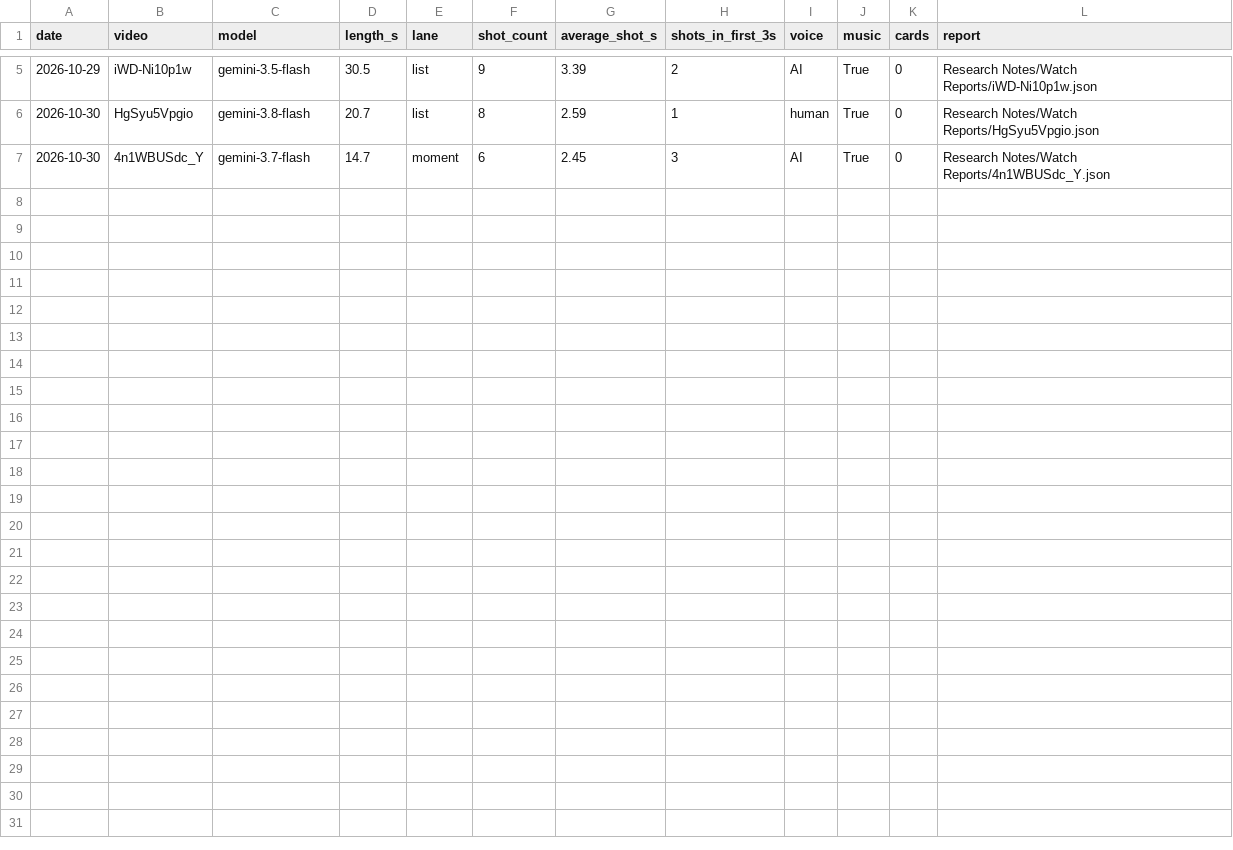
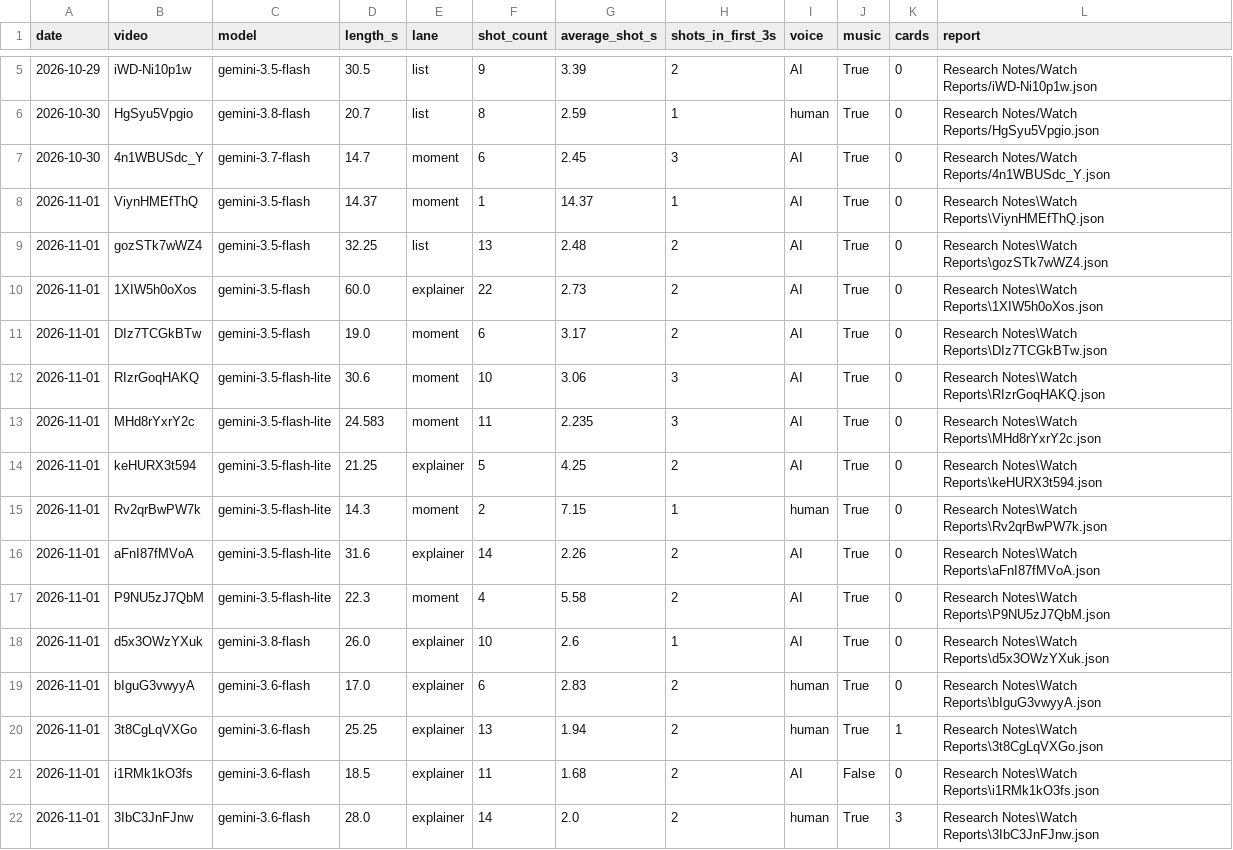
Before and after one commit to shsdhd99-netizen/metasports-shorts, a CSV file: Research Notes/Watch Reports/index.csv, drawn as a sheet; only a part is shown, gaps mark what is left out; the diff names each change by its address in the sheet, - before the commit and + after, or states it on an @@ line.

```diff
--- a/Research Notes/Watch Reports/index.csv
+++ b/Research Notes/Watch Reports/index.csv
+row 8: 2026-11-01 | ViynHMEfThQ | gemini-3.5-flash | 14.37 | moment | 1 | 14.37 | 1 | AI | True | 0 | Research Notes\Watch Reports\ViynHMEfThQ.json
+row 9: 2026-11-01 | gozSTk7wWZ4 | gemini-3.5-flash | 32.25 | list | 13 | 2.48 | 2 | AI | True | 0 | Research Notes\Watch Reports\gozSTk7wWZ4.json
+row 10: 2026-11-01 | 1XIW5h0oXos | gemini-3.5-flash | 60.0 | explainer | 22 | 2.73 | 2 | AI | True | 0 | Research Notes\Watch Reports\1XIW5h0oXos.json
+row 11: 2026-11-01 | DIz7TCGkBTw | gemini-3.5-flash | 19.0 | moment | 6 | 3.17 | 2 | AI | True | 0 | Research Notes\Watch Reports\DIz7TCGkBTw.json
+row 12: 2026-11-01 | RIzrGoqHAKQ | gemini-3.5-flash-lite | 30.6 | moment | 10 | 3.06 | 3 | AI | True | 0 | Research Notes\Watch Reports\RIzrGoqHAKQ.json
+row 13: 2026-11-01 | MHd8rYxrY2c | gemini-3.5-flash-lite | 24.583 | moment | 11 | 2.235 | 3 | AI | True | 0 | Research Notes\Watch Reports\MHd8rYxrY2c.json
+row 14: 2026-11-01 | keHURX3t594 | gemini-3.5-flash-lite | 21.25 | explainer | 5 | 4.25 | 2 | AI | True | 0 | Research Notes\Watch Reports\keHURX3t594.json
+row 15: 2026-11-01 | Rv2qrBwPW7k | gemini-3.5-flash-lite | 14.3 | moment | 2 | 7.15 | 1 | human | True | 0 | Research Notes\Watch Reports\Rv2qrBwPW7k.json
+row 16: 2026-11-01 | aFnI87fMVoA | gemini-3.5-flash-lite | 31.6 | explainer | 14 | 2.26 | 2 | AI | True | 0 | Research Notes\Watch Reports\aFnI87fMVoA.json
+row 17: 2026-11-01 | P9NU5zJ7QbM | gemini-3.5-flash-lite | 22.3 | moment | 4 | 5.58 | 2 | AI | True | 0 | Research Notes\Watch Reports\P9NU5zJ7QbM.json
+row 18: 2026-11-01 | d5x3OWzYXuk | gemini-3.8-flash | 26.0 | explainer | 10 | 2.6 | 1 | AI | True | 0 | Research Notes\Watch Reports\d5x3OWzYXuk.json
+row 19: 2026-11-01 | bIguG3vwyyA | gemini-3.6-flash | 17.0 | explainer | 6 | 2.83 | 2 | human | True | 0 | Research Notes\Watch Reports\bIguG3vwyyA.json
+row 20: 2026-11-01 | 3t8CgLqVXGo | gemini-3.6-flash | 25.25 | explainer | 13 | 1.94 | 2 | human | True | 1 | Research Notes\Watch Reports\3t8CgLqVXGo.json
+row 21: 2026-11-01 | i1RMk1kO3fs | gemini-3.6-flash | 18.5 | explainer | 11 | 1.68 | 2 | AI | False | 0 | Research Notes\Watch Reports\i1RMk1kO3fs.json
+row 22: 2026-11-01 | 3IbC3JnFJnw | gemini-3.6-flash | 28.0 | explainer | 14 | 2.0 | 2 | human | True | 3 | Research Notes\Watch Reports\3IbC3JnFJnw.json
```
Also changed, not shown: 20 other files.
